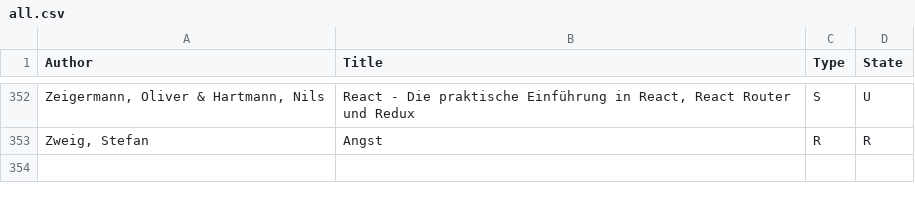
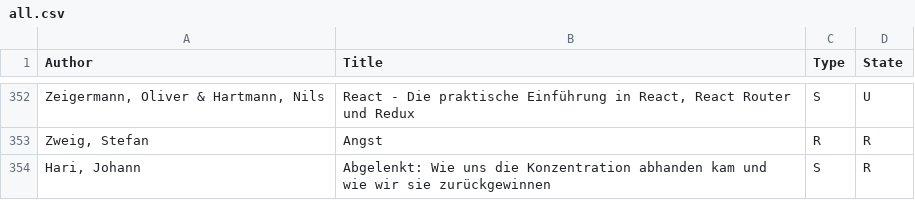
Before and after one commit to michael-simons/goodreads, a CSV file: all.csv, drawn as a sheet; only a part is shown, gaps mark what is left out; the diff names each change by its address in the sheet, - before the commit and + after, or states it on an @@ line.

Commit message:
New books

```diff
--- a/all.csv
+++ b/all.csv
+row 354: Hari, Johann | Abgelenkt: Wie uns die Konzentration abhanden kam und wie wir sie zurückgewinnen | S | R
```
